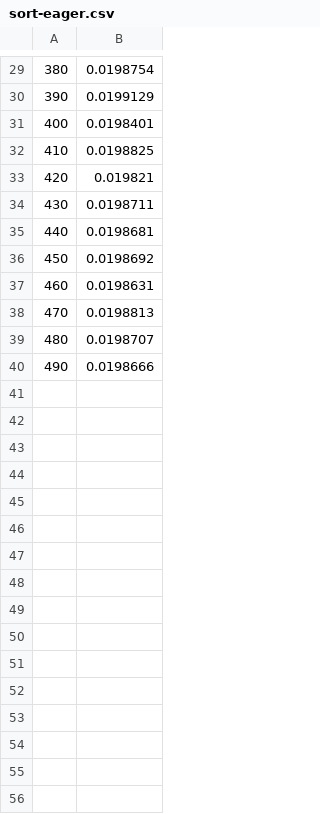
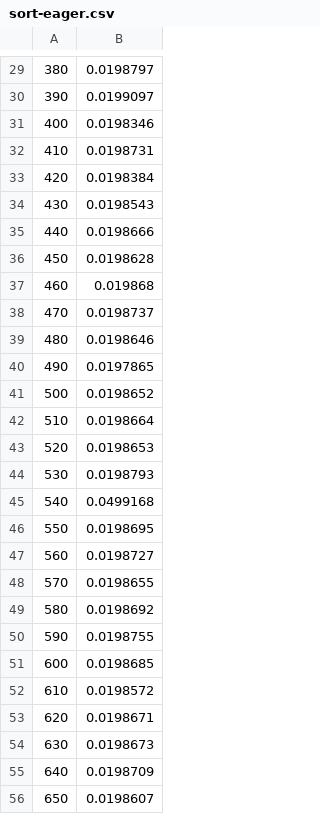
Before and after one commit to jaspervdj/programming-languages-assignment, a CSV file: assignment-1/sort-eager.csv, drawn as a sheet; only a part is shown, gaps mark what is left out; the diff covers the shown part only.

```diff
--- a/assignment-1/sort-eager.csv
+++ b/assignment-1/sort-eager.csv
@@ -29,12 +29,28 @@
-380,0.0198754
-390,0.0199129
-400,0.0198401
-410,0.0198825
-420,0.019821
-430,0.0198711
-440,0.0198681
-450,0.0198692
-460,0.0198631
-470,0.0198813
-480,0.0198707
-490,0.0198666
+380,0.0198797
+390,0.0199097
+400,0.0198346
+410,0.0198731
+420,0.0198384
+430,0.0198543
+440,0.0198666
+450,0.0198628
+460,0.019868
+470,0.0198737
+480,0.0198646
+490,0.0197865
+500,0.0198652
+510,0.0198664
+520,0.0198653
+530,0.0198793
+540,0.0499168
+550,0.0198695
+560,0.0198727
+570,0.0198655
+580,0.0198692
+590,0.0198755
+600,0.0198685
+610,0.0198572
+620,0.0198671
+630,0.0198673
+640,0.0198709
+650,0.0198607
```
Also changed, not shown: 34 added rows and 28 edited cells elsewhere in this file, assignment-1/goldbach-eager.csv, assignment-1/goldbach-lazy.csv, 4 other files.
